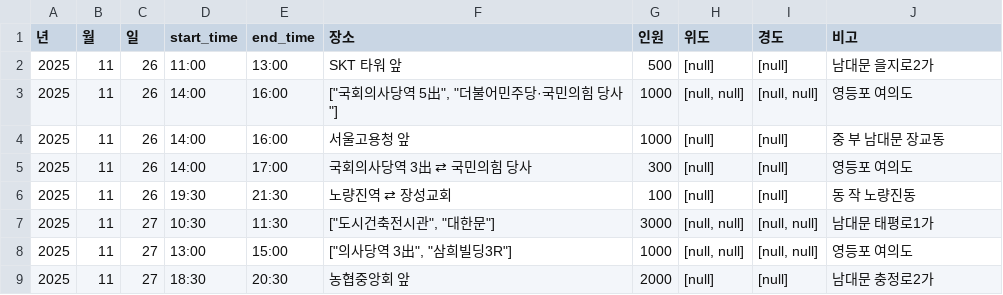
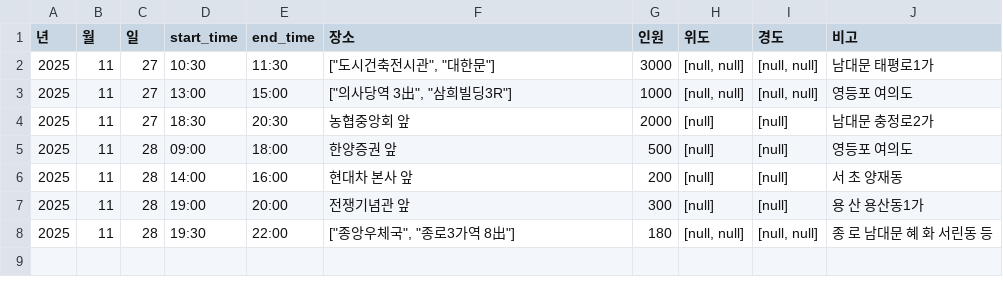
Before and after one commit to MinhaKim02/protest-crawling-database, a CSV file: data/집회정보_통합.csv, drawn as a sheet; removed rows and columns are numbered as before the commit, all else as after; the diff names each change by its address in the sheet, - before the commit and + after, or states it on an @@ line.

```diff
--- a/data/집회정보_통합.csv
+++ b/data/집회정보_통합.csv
-row 2: 2025 | 11 | 26 | 11:00 | 13:00 | SKT 타워 앞 | 500 | [null] | [null] | 남대문 을지로2가
-row 3: 2025 | 11 | 26 | 14:00 | 16:00 | ["국회의사당역 5出", "더불어민주당·국민의힘 당사"] | 1000 | [null, null] | [null, null] | 영등포 여의도
-row 4: 2025 | 11 | 26 | 14:00 | 16:00 | 서울고용청 앞 | 1000 | [null] | [null] | 중 부 남대문 장교동
-row 5: 2025 | 11 | 26 | 14:00 | 17:00 | 국회의사당역 3出 ⇄ 국민의힘 당사 | 300 | [null] | [null] | 영등포 여의도
-row 6: 2025 | 11 | 26 | 19:30 | 21:30 | 노량진역 ⇄ 장성교회 | 100 | [null] | [null] | 동 작 노량진동
+row 5: 2025 | 11 | 28 | 09:00 | 18:00 | 한양증권 앞 | 500 | [null] | [null] | 영등포 여의도
+row 6: 2025 | 11 | 28 | 14:00 | 16:00 | 현대차 본사 앞 | 200 | [null] | [null] | 서 초 양재동
+row 7: 2025 | 11 | 28 | 19:00 | 20:00 | 전쟁기념관 앞 | 300 | [null] | [null] | 용 산 용산동1가
+row 8: 2025 | 11 | 28 | 19:30 | 22:00 | ["종앙우체국", "종로3가역 8出"] | 180 | [null, null] | [null, null] | 종 로 남대문 혜 화 서린동 등
```
Also changed, not shown: 1 other file.
